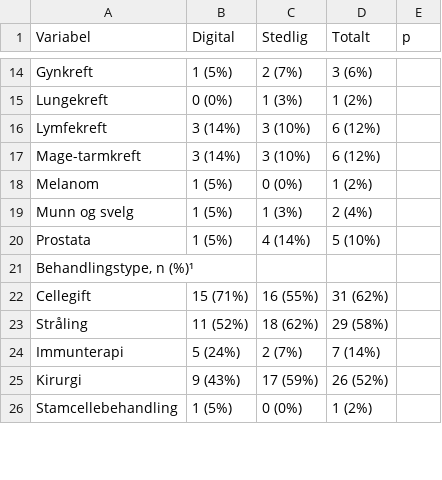
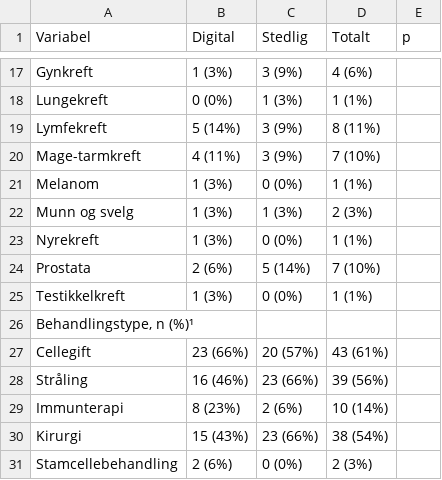
Before and after one commit to Steien/REACT_master_trond, a CSV file: output/tables/tabell4_baseline.csv, drawn as a sheet; only a part is shown, gaps mark what is left out; the diff covers the shown part only.

```diff
--- a/output/tables/tabell4_baseline.csv
+++ b/output/tables/tabell4_baseline.csv
@@ -14,13 +17,15 @@
-"  Gynkreft","1 (5%)","2 (7%)","3 (6%)",""
-"  Lungekreft","0 (0%)","1 (3%)","1 (2%)",""
-"  Lymfekreft","3 (14%)","3 (10%)","6 (12%)",""
-"  Mage-tarmkreft","3 (14%)","3 (10%)","6 (12%)",""
-"  Melanom","1 (5%)","0 (0%)","1 (2%)",""
-"  Munn og svelg","1 (5%)","1 (3%)","2 (4%)",""
-"  Prostata","1 (5%)","4 (14%)","5 (10%)",""
+"  Gynkreft","1 (3%)","3 (9%)","4 (6%)",""
+"  Lungekreft","0 (0%)","1 (3%)","1 (1%)",""
+"  Lymfekreft","5 (14%)","3 (9%)","8 (11%)",""
+"  Mage-tarmkreft","4 (11%)","3 (9%)","7 (10%)",""
+"  Melanom","1 (3%)","0 (0%)","1 (1%)",""
+"  Munn og svelg","1 (3%)","1 (3%)","2 (3%)",""
+"  Nyrekreft","1 (3%)","0 (0%)","1 (1%)",""
+"  Prostata","2 (6%)","5 (14%)","7 (10%)",""
+"  Testikkelkreft","1 (3%)","0 (0%)","1 (1%)",""
 "Behandlingstype, n (%)¹","","","",""
-"  Cellegift","15 (71%)","16 (55%)","31 (62%)",""
-"  Stråling","11 (52%)","18 (62%)","29 (58%)",""
-"  Immunterapi","5 (24%)","2 (7%)","7 (14%)",""
-"  Kirurgi","9 (43%)","17 (59%)","26 (52%)",""
-"  Stamcellebehandling","1 (5%)","0 (0%)","1 (2%)",""
+"  Cellegift","23 (66%)","20 (57%)","43 (61%)",""
+"  Stråling","16 (46%)","23 (66%)","39 (56%)",""
+"  Immunterapi","8 (23%)","2 (6%)","10 (14%)",""
+"  Kirurgi","15 (43%)","23 (66%)","38 (54%)",""
+"  Stamcellebehandling","2 (6%)","0 (0%)","2 (3%)",""
```
Also changed, not shown: 3 added rows and 53 edited cells elsewhere in this file, output/tables/tabell4_baseline_komplett_dxa.csv, 7 other files.
